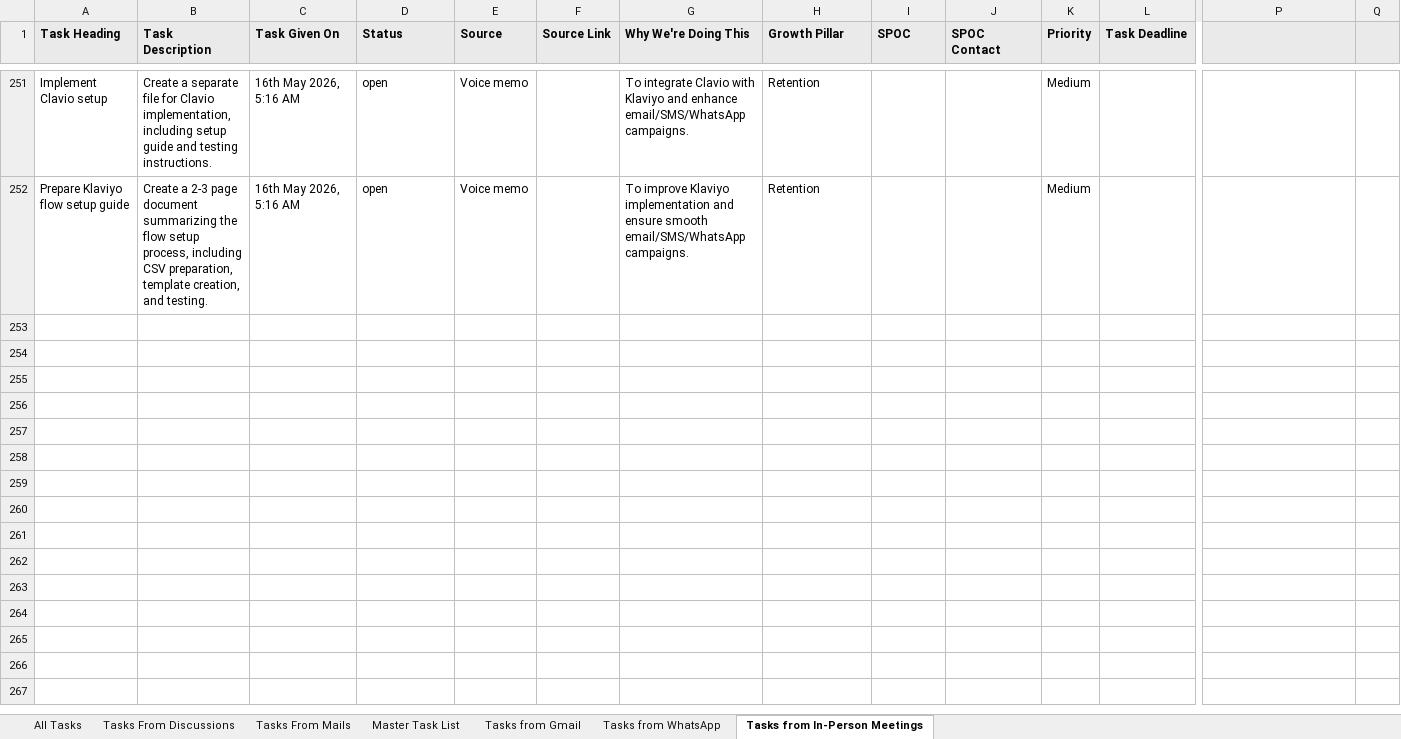
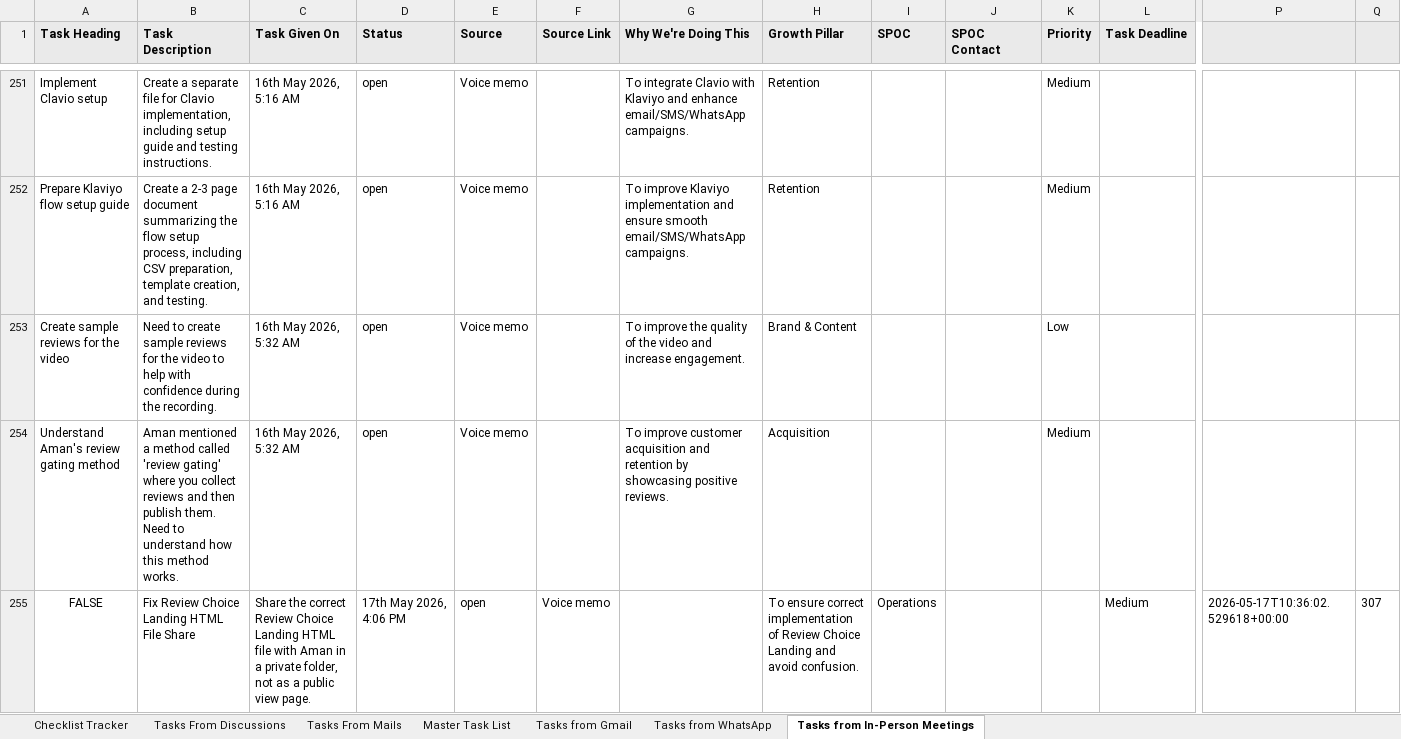
Before and after one commit to Anchit-s-AI-Hustle/Personal-AI-OS, an Excel workbook: tasks.xlsx, sheet Tasks from In-Person Meetings, drawn as a sheet; only a part is shown, gaps mark what is left out; values as stored, in another font and other column widths than the file's, no borders; rows hold the shown columns only; the diff covers the shown part only; the diff names each change by its address in the sheet, - before the commit and + after, or states it on an @@ line.

```diff
--- a/tasks.xlsx (sheet Tasks from In-Person Meetings)
+++ b/tasks.xlsx (sheet Tasks from In-Person Meetings)
-sheet tab: All Tasks
+sheet tab: Checklist Tracker
+row 253: Create sample reviews for the video | Need to create sample reviews for the video to help with confidence during the recording. | 16th May 2026, 5:32 AM | open | Voice memo |  | To improve the quality of the video and increase engagement. | Brand & Content |  |  | Low
+row 254: Understand Aman's review gating method | Aman mentioned a method called 'review gating' where you collect reviews and then publish them. Need to understand how this method works. | 16th May 2026, 5:32 AM | open | Voice memo |  | To improve customer acquisition and retention by showcasing positive reviews. | Acquisition |  |  | Medium
+row 255: FALSE | Fix Review Choice Landing HTML File Share | Share the correct Review Choice Landing HTML file with Aman in a private folder, not as a public view page. | 17th May 2026, 4:06 PM | open | Voice memo |  | To ensure correct implementation of Review Choice Landing and avoid confusion. | Operations |  |  | Medium | 2026-05-17T10:36:02.529618+00:00 | 307
```
Also changed, not shown: 3 added rows elsewhere in this sheet, sheet Checklist Tracker, sheet Master Task List, sheet Tasks from Gmail, hidden cells, 3 other files.
